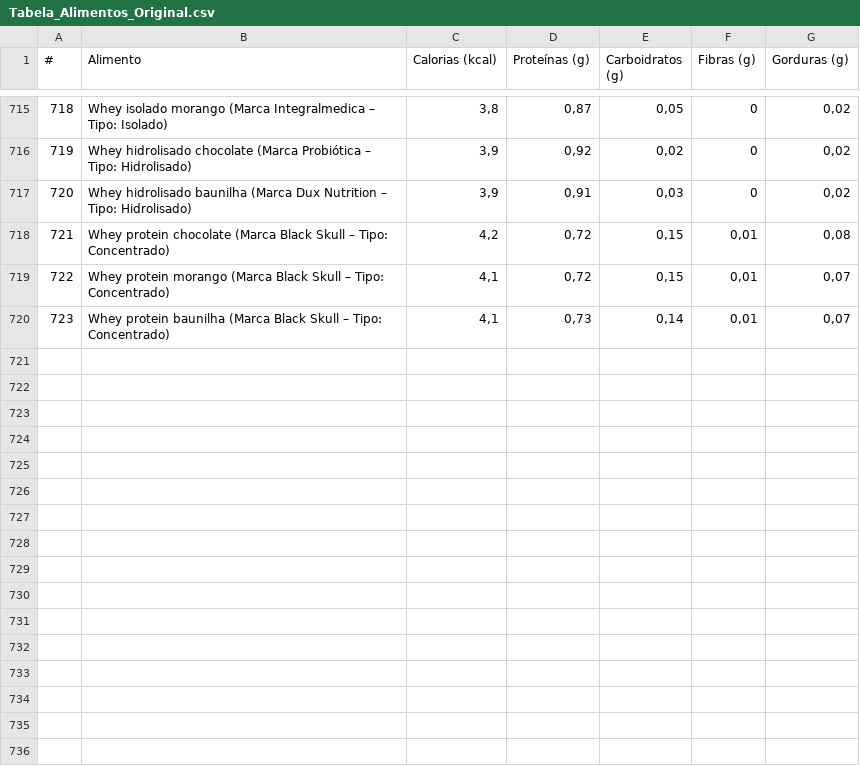
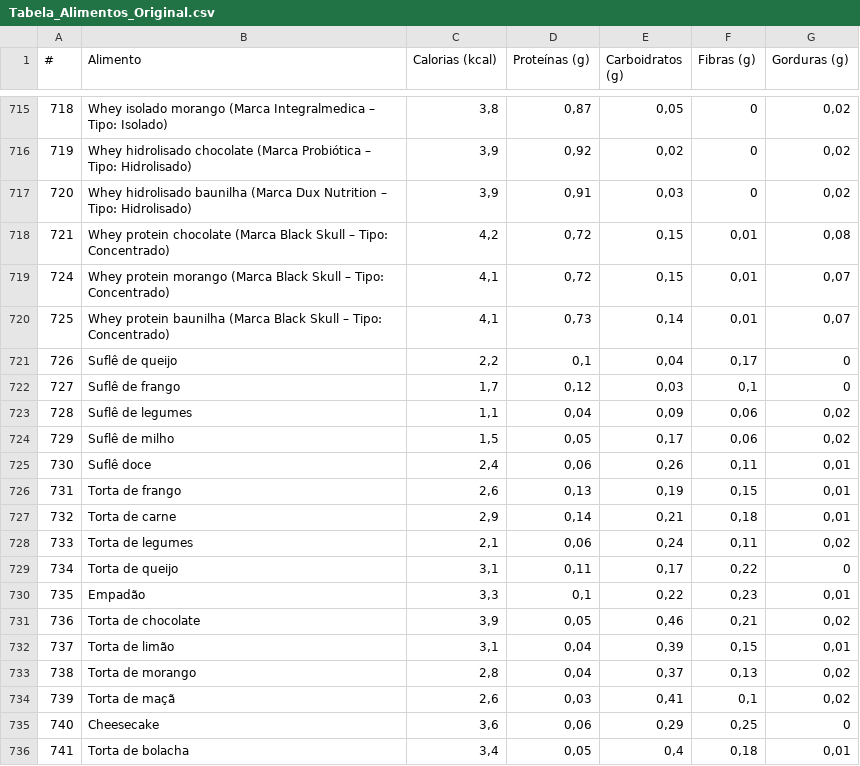
Before and after one commit to tiagomob6-boop/projetopicompleto, a CSV file: Tabela_Alimentos_Original.csv, drawn as a sheet; only a part is shown, gaps mark what is left out; the diff names each change by its address in the sheet, - before the commit and + after, or states it on an @@ line.

Commit message:
Add files via upload

```diff
--- a/Tabela_Alimentos_Original.csv
+++ b/Tabela_Alimentos_Original.csv
@@ column A (#) renumbered between rows 719 and 720 @@
+row 721: 726 | Suflê de queijo | 2,2 | 0,1 | 0,04 | 0,17 | 0
+row 722: 727 | Suflê de frango | 1,7 | 0,12 | 0,03 | 0,1 | 0
+row 723: 728 | Suflê de legumes | 1,1 | 0,04 | 0,09 | 0,06 | 0,02
+row 724: 729 | Suflê de milho | 1,5 | 0,05 | 0,17 | 0,06 | 0,02
+row 725: 730 | Suflê doce | 2,4 | 0,06 | 0,26 | 0,11 | 0,01
+row 726: 731 | Torta de frango | 2,6 | 0,13 | 0,19 | 0,15 | 0,01
+row 727: 732 | Torta de carne | 2,9 | 0,14 | 0,21 | 0,18 | 0,01
+row 728: 733 | Torta de legumes | 2,1 | 0,06 | 0,24 | 0,11 | 0,02
+row 729: 734 | Torta de queijo | 3,1 | 0,11 | 0,17 | 0,22 | 0
+row 730: 735 | Empadão | 3,3 | 0,1 | 0,22 | 0,23 | 0,01
+row 731: 736 | Torta de chocolate | 3,9 | 0,05 | 0,46 | 0,21 | 0,02
+row 732: 737 | Torta de limão | 3,1 | 0,04 | 0,39 | 0,15 | 0,01
+row 733: 738 | Torta de morango | 2,8 | 0,04 | 0,37 | 0,13 | 0,02
+row 734: 739 | Torta de maçã | 2,6 | 0,03 | 0,41 | 0,1 | 0,02
+row 735: 740 | Cheesecake | 3,6 | 0,06 | 0,29 | 0,25 | 0
+row 736: 741 | Torta de bolacha | 3,4 | 0,05 | 0,4 | 0,18 | 0,01
```
